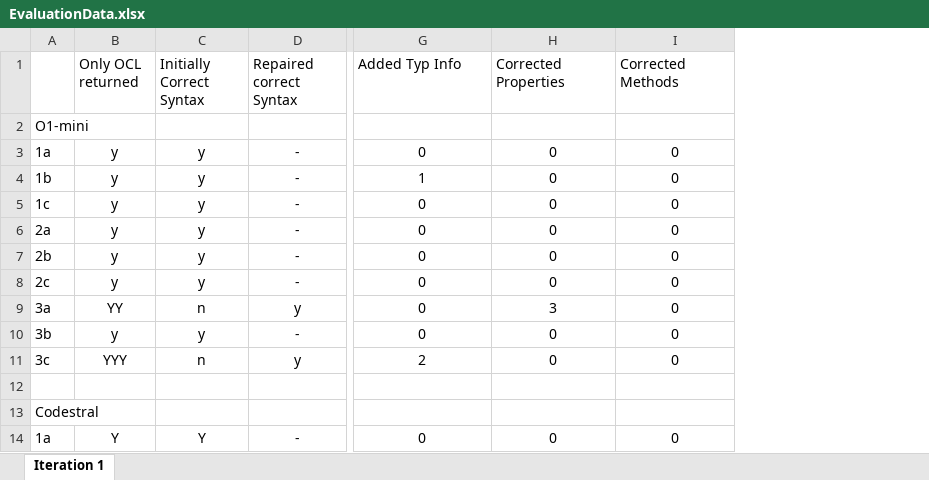
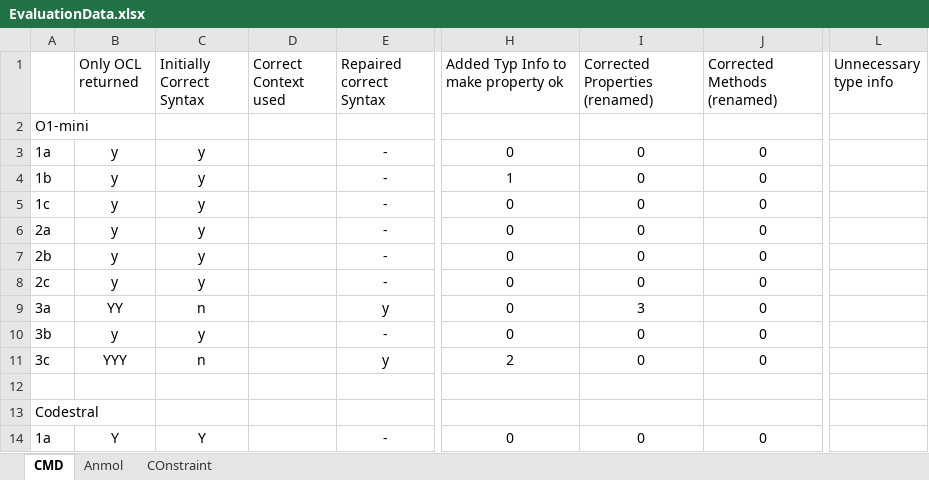
Before and after one commit to jku-isse/c4s.CQRS-passiveworkflowengine, an Excel workbook: LLM_OCL_experiments/EvaluationData.xlsx, sheet CMD, drawn as a sheet; only a part is shown, gaps mark what is left out; values as stored, in another font and other column widths than the file's, no borders; addresses are those after the commit; the diff names each change by its address in the sheet, - before the commit and + after, or states it on an @@ line.

```diff
--- a/LLM_OCL_experiments/EvaluationData.xlsx (sheet CMD)
+++ b/LLM_OCL_experiments/EvaluationData.xlsx (sheet CMD)
-sheet tab: Iteration 1
+sheet tab: CMD
+sheet tab: Anmol
+sheet tab: COnstraint
+column D (Correct Context used), empty
+column L (Unnecessary type info), empty
-H1: Added Typ Info
+H1: Added Typ Info to make property ok
-I1: Corrected Properties
+I1: Corrected Properties (renamed)
-J1: Corrected Methods
+J1: Corrected Methods (renamed)
```
Also changed, not shown: 28 other files.
